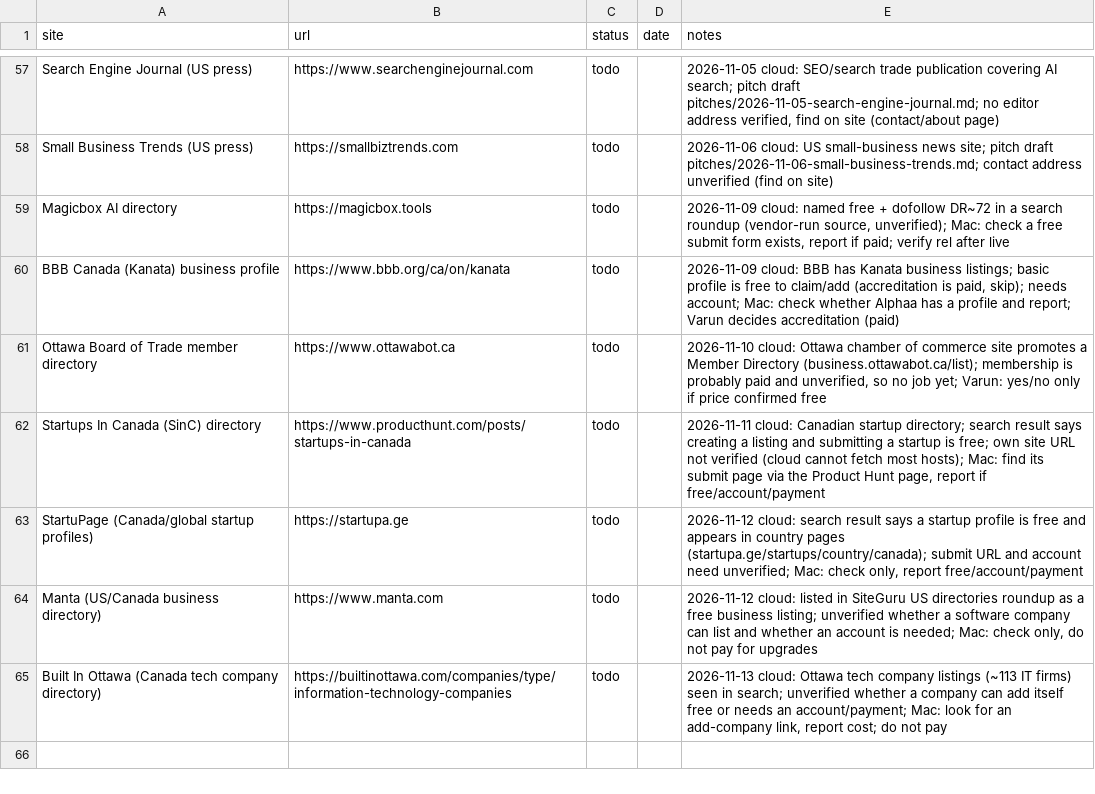
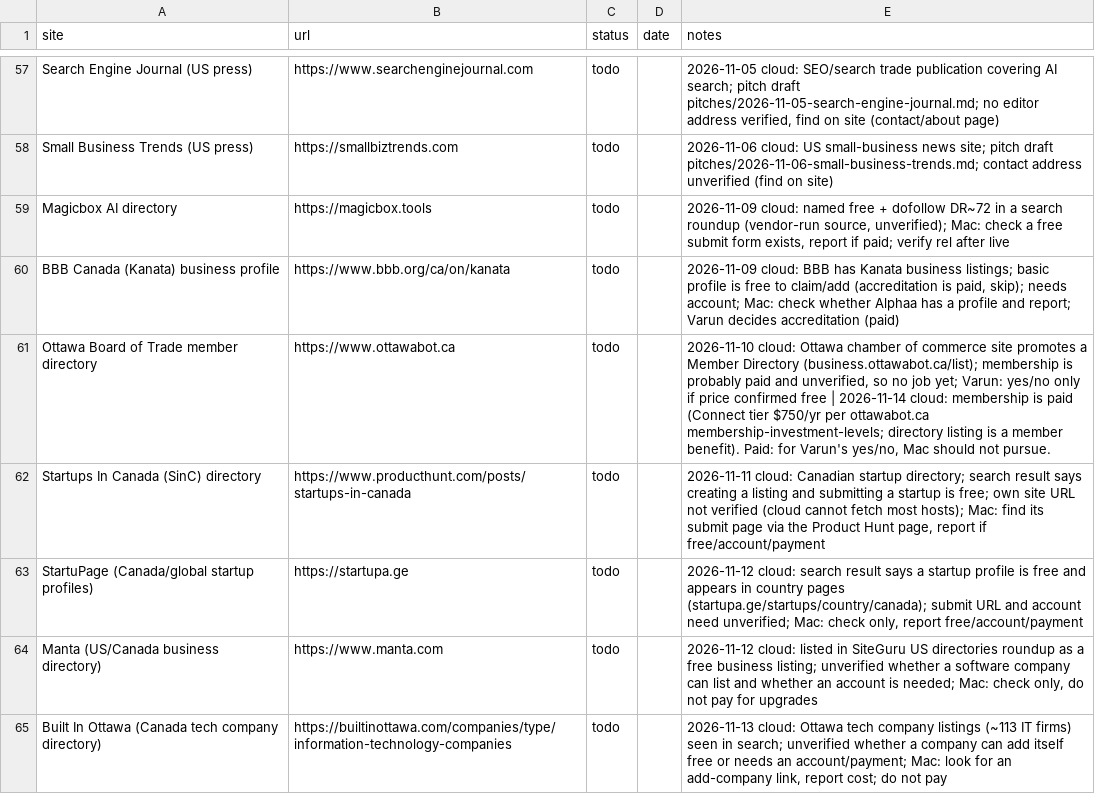
Before and after one commit to varunsharma014-commits/alphaa, a CSV file: marketing/backlinks/tracker.csv, drawn as a sheet; only a part is shown, gaps mark what is left out.

```diff
--- a/marketing/backlinks/tracker.csv
+++ b/marketing/backlinks/tracker.csv
@@ -60,3 +60,3 @@ Magicbox AI directory,https://magicbox.tools,todo,,"2026-11-09 cloud: named free
 BBB Canada (Kanata) business profile,https://www.bbb.org/ca/on/kanata,todo,,"2026-11-09 cloud: BBB has Kanata business listings; basic profile is free to claim/add (accreditation is paid, skip); needs account; Mac: check whether Alphaa has a profile and report; Varun decides accreditation (paid)"
-Ottawa Board of Trade member directory,https://www.ottawabot.ca,todo,,"2026-11-10 cloud: Ottawa chamber of commerce site promotes a Member Directory (business.ottawabot.ca/list); membership is probably paid and unverified, so no job yet; Varun: yes/no only if price confirmed free"
+Ottawa Board of Trade member directory,https://www.ottawabot.ca,todo,,"2026-11-10 cloud: Ottawa chamber of commerce site promotes a Member Directory (business.ottawabot.ca/list); membership is probably paid and unverified, so no job yet; Varun: yes/no only if price confirmed free | 2026-11-14 cloud: membership is paid (Connect tier $750/yr per ottawabot.ca membership-investment-levels; directory listing is a member benefit). Paid: for Varun's yes/no, Mac should not pursue."
 Startups In Canada (SinC) directory,https://www.producthunt.com/posts/startups-in-canada,todo,,"2026-11-11 cloud: Canadian startup directory; search result says creating a listing and submitting a startup is free; own site URL not verified (cloud cannot fetch most hosts); Mac: find its submit page via the Product Hunt page, report if free/account/payment"
```
Also changed, not shown: 2 other files.
